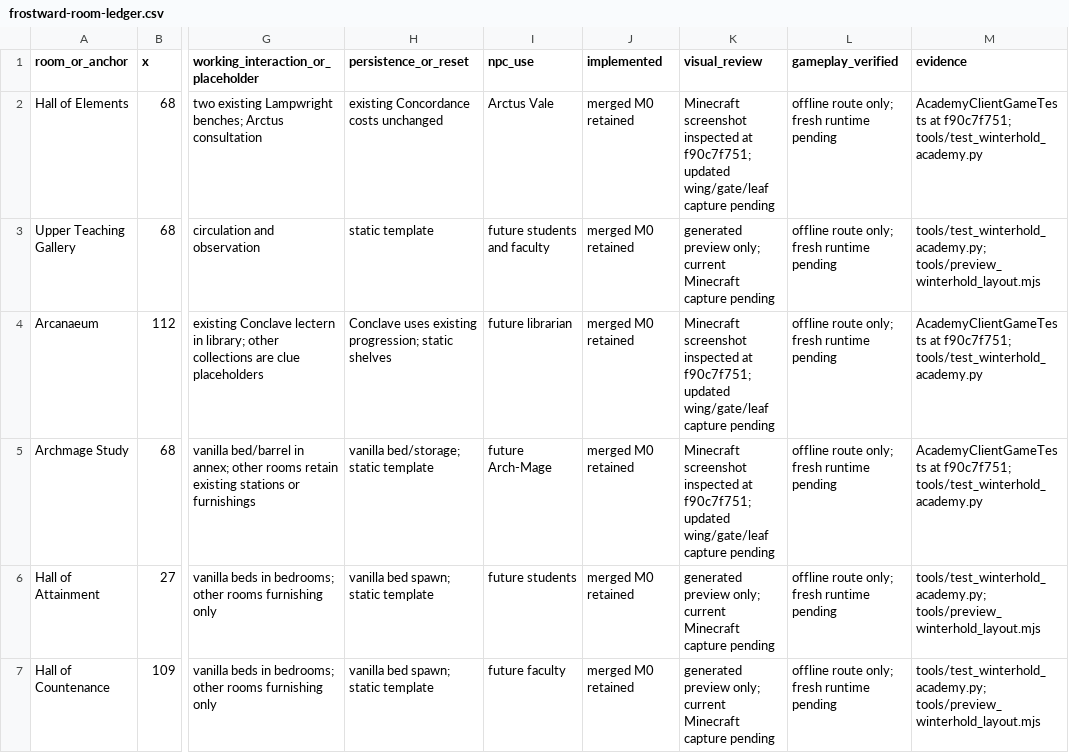
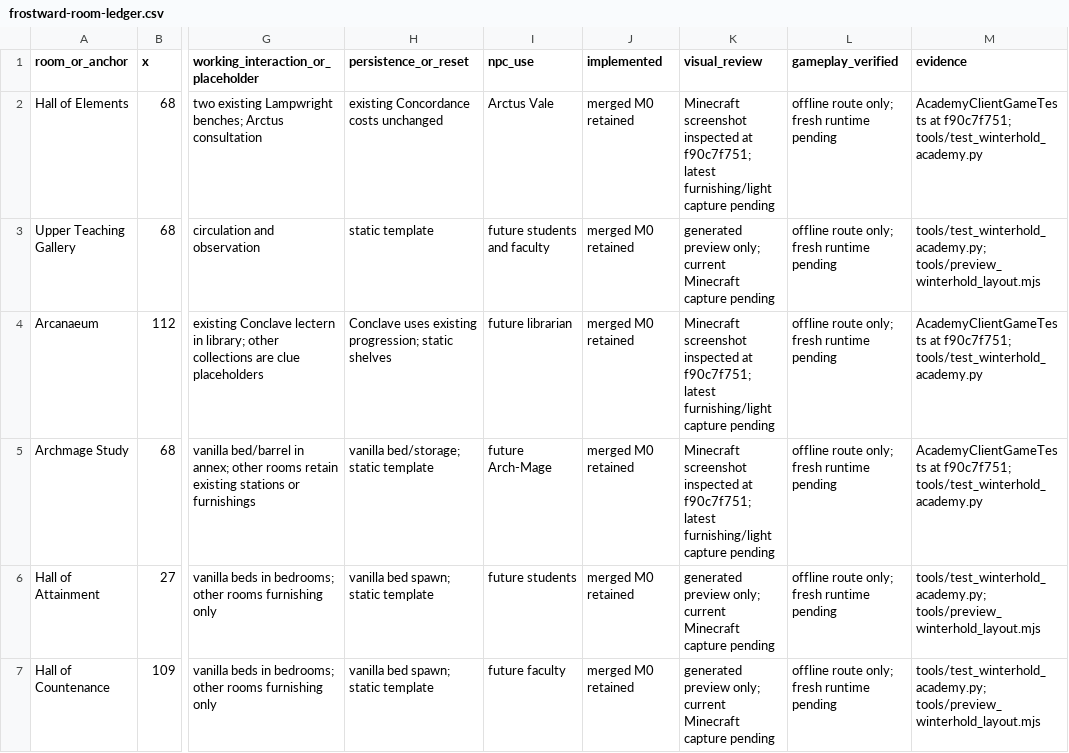
Before and after one commit to TwentyFiveSeconds/jugcraft, a CSV file: docs/features/frostward-room-ledger.csv, drawn as a sheet; only a part is shown, gaps mark what is left out; the diff covers the shown part only; the diff names each change by its address in the sheet, - before the commit and + after, or states it on an @@ line.

```diff
--- a/docs/features/frostward-room-ledger.csv
+++ b/docs/features/frostward-room-ledger.csv
-K2 (visual_review): …at f90c7f751; updated wing/gate/leaf capture pending
+K2 (visual_review): …at f90c7f751; latest furnishing/light capture pending
-K4:K5 (visual_review): …at f90c7f751; updated wing/gate/leaf capture pending
+K4:K5 (visual_review): …at f90c7f751; latest furnishing/light capture pending
```
Also changed, not shown: 8 edited cells elsewhere in this file, 10 other files.
